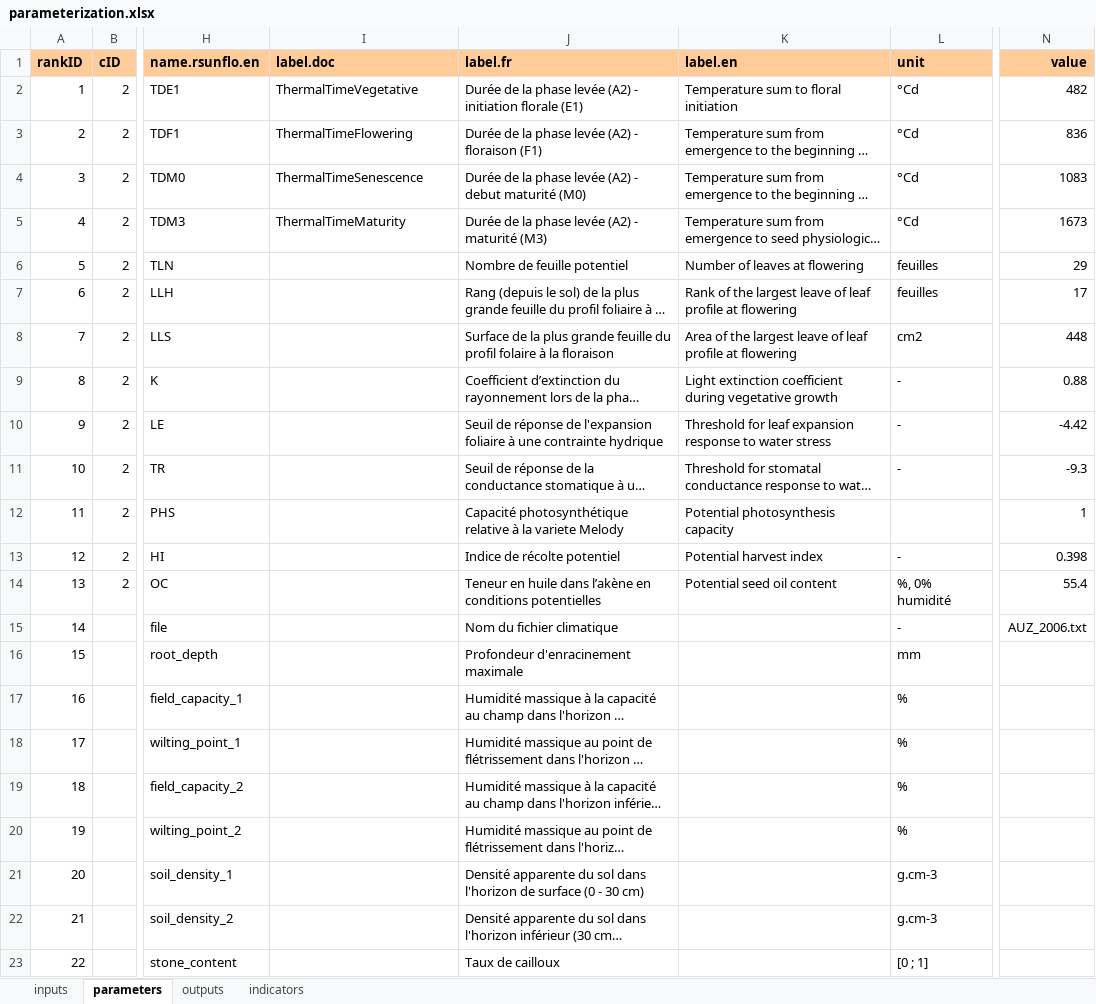
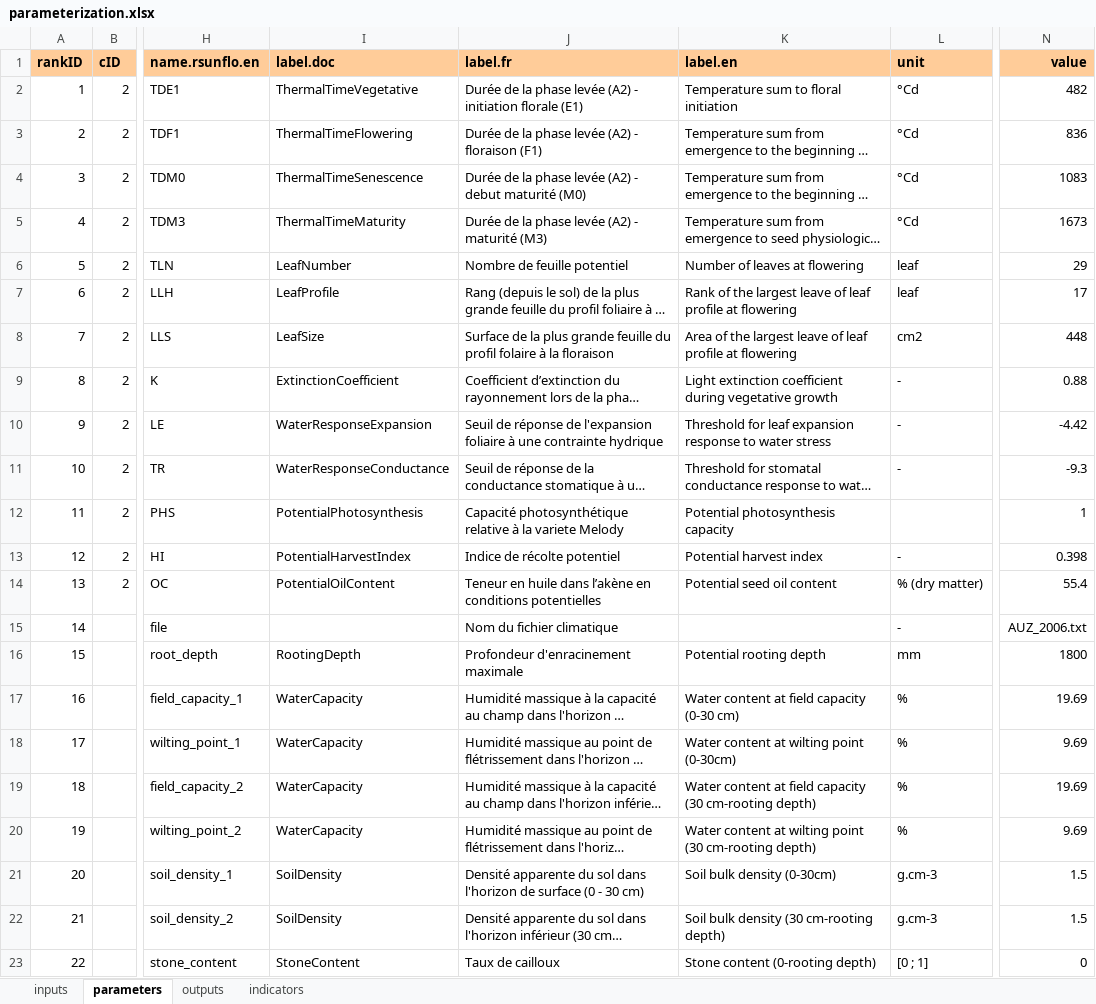
Before and after one commit to picasa/rsunflo, an Excel workbook: inst/doc/files/parameterization.xlsx, sheet parameters, drawn as a sheet; only a part is shown, gaps mark what is left out; long unchanged cells end in …; values as stored, in another font and other column widths than the file's, no borders; charts and pictures not drawn; the diff covers the shown part only; the diff names each change by its address in the sheet, - before the commit and + after, or states it on an @@ line.

Commit message:
added tables for soil, management and cultivar parameters. added function for LeafAppearance.

```diff
--- a/inst/doc/files/parameterization.xlsx (sheet parameters)
+++ b/inst/doc/files/parameterization.xlsx (sheet parameters)
-I6 (label.doc): (empty)
+I6 (label.doc): LeafNumber
-L6:L7 (unit): feuilles
+L6:L7 (unit): leaf
-I7 (label.doc): (empty)
+I7 (label.doc): LeafProfile
-I8 (label.doc): (empty)
+I8 (label.doc): LeafSize
-I9 (label.doc): (empty)
+I9 (label.doc): ExtinctionCoefficient
-I10 (label.doc): (empty)
+I10 (label.doc): WaterResponseExpansion
-I11 (label.doc): (empty)
+I11 (label.doc): WaterResponseConductance
-I12 (label.doc): (empty)
+I12 (label.doc): PotentialPhotosynthesis
-I13 (label.doc): (empty)
+I13 (label.doc): PotentialHarvestIndex
-I14 (label.doc): (empty)
+I14 (label.doc): PotentialOilContent
-L14 (unit): %, 0% humidité
+L14 (unit): % (dry matter)
-I16 (label.doc): (empty)
+I16 (label.doc): RootingDepth
-K16 (label.en): (empty)
+K16 (label.en): Potential rooting depth
-N16 (value): (empty)
+N16 (value): 1800
-I17:I20 (label.doc): (empty)
+I17:I20 (label.doc): WaterCapacity
-K17 (label.en): (empty)
+K17 (label.en): Water content at field capacity (0-30 cm)
-N17 (value): (empty)
+N17 (value): 19.69
-K18 (label.en): (empty)
+K18 (label.en): Water content at wilting point (0-30cm)
-N18 (value): (empty)
+N18 (value): 9.69
-K19 (label.en): (empty)
+K19 (label.en): Water content at field capacity (30 cm-rooting depth)
-N19 (value): (empty)
+N19 (value): 19.69
-K20 (label.en): (empty)
+K20 (label.en): Water content at wilting point (30 cm-rooting depth)
-N20 (value): (empty)
+N20 (value): 9.69
-I21:I22 (label.doc): (empty)
+I21:I22 (label.doc): SoilDensity
-K21 (label.en): (empty)
+K21 (label.en): Soil bulk density (0-30cm)
-N21:N22 (value): (empty)
+N21:N22 (value): 1.5
-K22 (label.en): (empty)
+K22 (label.en): Soil bulk density (30 cm-rooting depth)
-I23 (label.doc): (empty)
+I23 (label.doc): StoneContent
-K23 (label.en): (empty)
+K23 (label.en): Stone content (0-rooting depth)
-N23 (value): (empty)
+N23 (value): 0
```
Also changed, not shown: 94 edited cells elsewhere in this sheet, charts or pictures, 4 other files.
